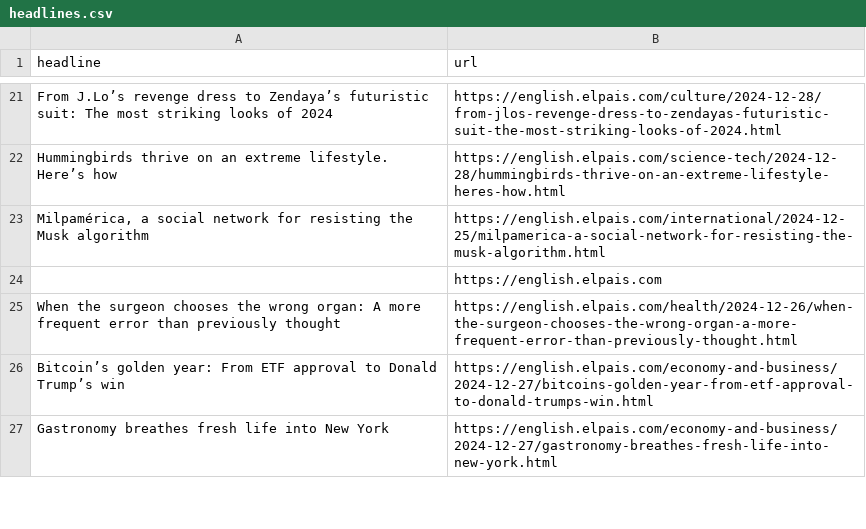
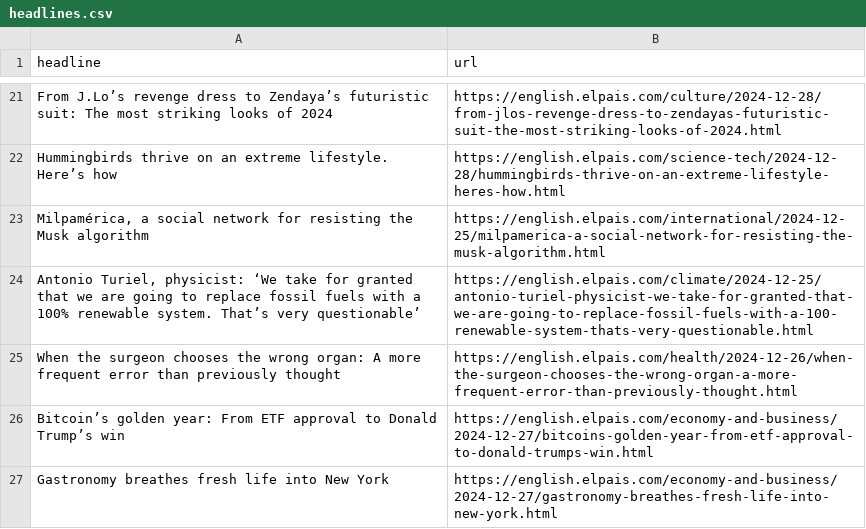
Before and after one commit to architmeta/lede-el-pasi-autoscraper, a CSV file: headlines.csv, drawn as a sheet; only a part is shown, gaps mark what is left out; removed rows and columns are numbered as before the commit, all else as after; the diff names each change by its address in the sheet, - before the commit and + after, or states it on an @@ line.

```diff
--- a/headlines.csv
+++ b/headlines.csv
-row 24:  | https://english.elpais.com
+row 24: Antonio Turiel, physicist: ‘We take for granted that we are going to replace fossil fuels with a 100% renewable system. That’s very questionable’ | https://english.elpais.com/climate/2024-12-25/antonio-turiel-physicist-we-take-for-granted-that-we-are-going-to-replace-fossil-fuels-with-a-100-renewable-system-thats-very-questionable.html
```
